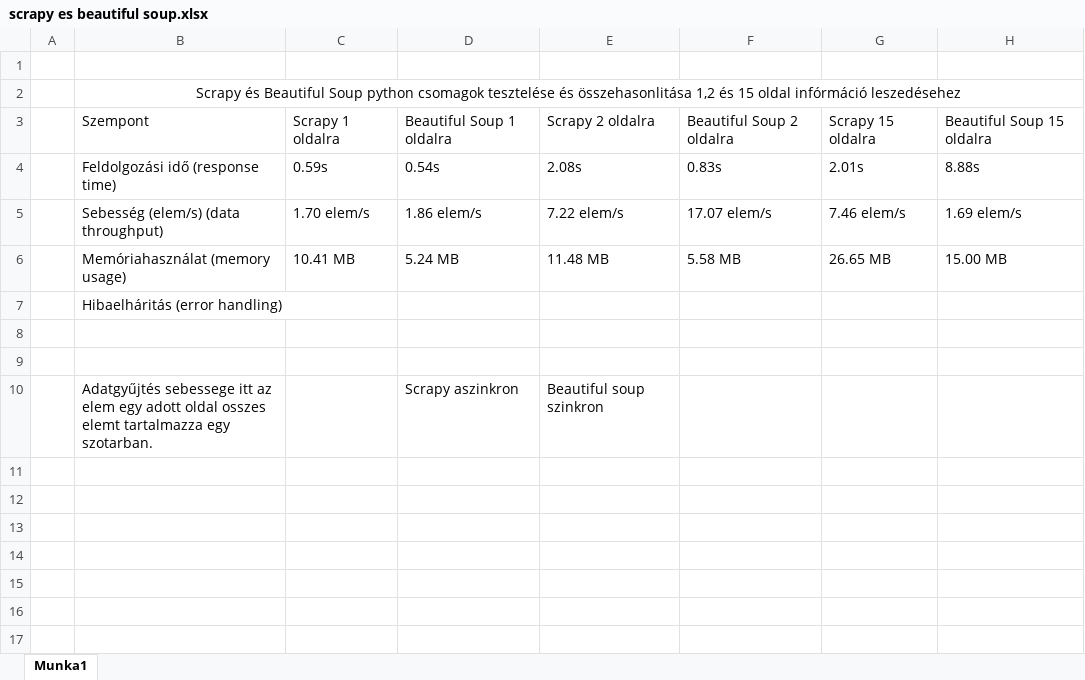
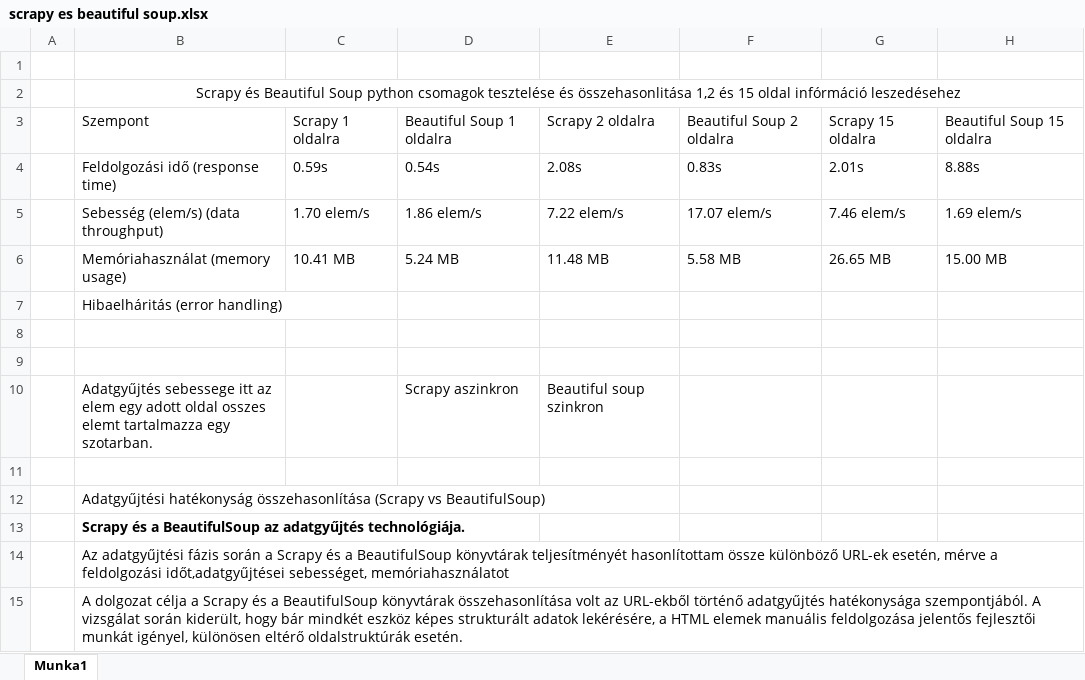
Before and after one commit to kriszta99/flask-chatbot, an Excel workbook: scrapy es beautiful soup.xlsx, sheet Munka1, drawn as a sheet; values as stored, in another font and other column widths than the file's, no borders; the diff names each change by its address in the sheet, - before the commit and + after, or states it on an @@ line.

```diff
--- a/scrapy es beautiful soup.xlsx (sheet Munka1)
+++ b/scrapy es beautiful soup.xlsx (sheet Munka1)
+row 11: (empty)
+row 12:  | Adatgyűjtési hatékonyság összehasonlítása (Scrapy vs BeautifulSoup)
+row 13:  | Scrapy és a BeautifulSoup az adatgyűjtés technológiája.
+row 14:  | Az adatgyűjtési fázis során a Scrapy és a BeautifulSoup könyvtárak teljesítményét hasonlítottam össze különböző URL-ek esetén, mérve a feldolgozási időt,adatgyűjtései sebességet, memóriahasználatot
+row 15:  | A dolgozat célja a Scrapy és a BeautifulSoup könyvtárak összehasonlítása volt az URL-ekből történő adatgyűjtés hatékonysága szempontjából. A vizsgálat során kiderült, hogy bár mindkét eszköz képes strukturált adatok lekérésére, a HTML elemek manuális feldolgozása jelentős fejlesztői munkát igényel, különösen eltérő oldalstruktúrák esetén.
```
Also changed, not shown: 5 other files.
